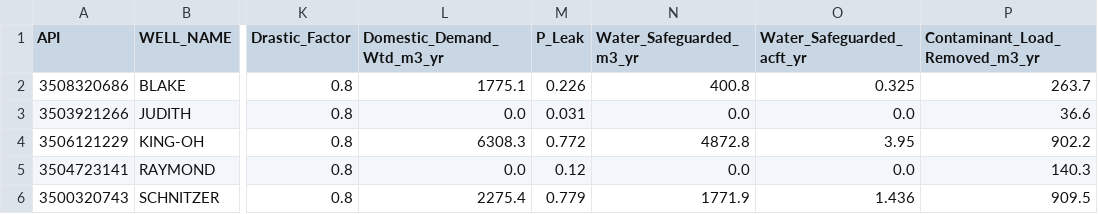
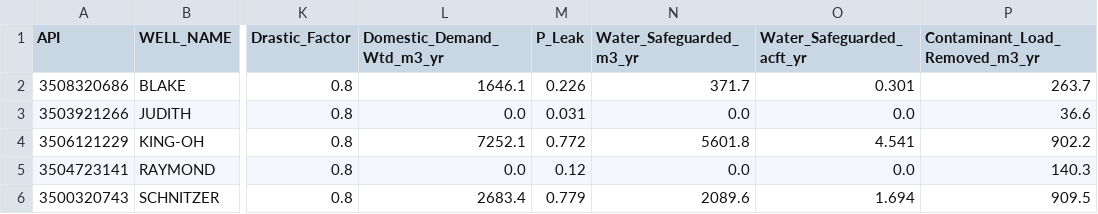
Before and after one commit to mowcom/water-risk-scores, a CSV file: output/water_risk_scores.csv, drawn as a sheet; only a part is shown, gaps mark what is left out; the diff names each change by its address in the sheet, - before the commit and + after, or states it on an @@ line.

Commit message:
Regenerated enhanced analysis outputs with consistent water safeguarded calculations

```diff
--- a/output/water_risk_scores.csv
+++ b/output/water_risk_scores.csv
-L2 (Domestic_Demand_Wtd_m3_yr): 1775.1
+L2 (Domestic_Demand_Wtd_m3_yr): 1646.1
-N2 (Water_Safeguarded_m3_yr): 400.8
+N2 (Water_Safeguarded_m3_yr): 371.7
-O2 (Water_Safeguarded_acft_yr): 0.325
+O2 (Water_Safeguarded_acft_yr): 0.301
-L4 (Domestic_Demand_Wtd_m3_yr): 6308.3
+L4 (Domestic_Demand_Wtd_m3_yr): 7252.1
-N4 (Water_Safeguarded_m3_yr): 4872.8
+N4 (Water_Safeguarded_m3_yr): 5601.8
-O4 (Water_Safeguarded_acft_yr): 3.95
+O4 (Water_Safeguarded_acft_yr): 4.541
-L6 (Domestic_Demand_Wtd_m3_yr): 2275.4
+L6 (Domestic_Demand_Wtd_m3_yr): 2683.4
-N6 (Water_Safeguarded_m3_yr): 1771.9
+N6 (Water_Safeguarded_m3_yr): 2089.6
-O6 (Water_Safeguarded_acft_yr): 1.436
+O6 (Water_Safeguarded_acft_yr): 1.694
```
Also changed, not shown: 1 other file.
